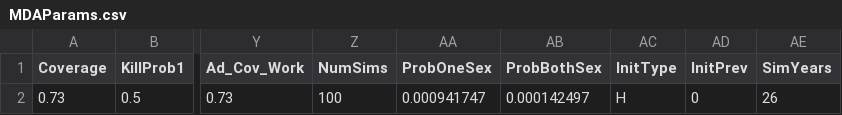
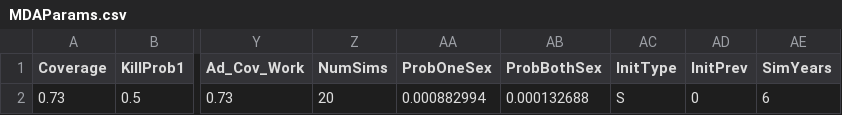
Before and after one commit to AngusMcLure/GEOFIL, a CSV file: parameters/MDAParams.csv, drawn as a sheet; only a part is shown, gaps mark what is left out; the diff names each change by its address in the sheet, - before the commit and + after, or states it on an @@ line.

Commit message:
Fixed init prev

```diff
--- a/parameters/MDAParams.csv
+++ b/parameters/MDAParams.csv
-Z2 (NumSims): 100
+Z2 (NumSims): 20
-AA2 (ProbOneSex): 0.000941747
+AA2 (ProbOneSex): 0.000882994
-AB2 (ProbBothSex): 0.000142497
+AB2 (ProbBothSex): 0.000132688
-AC2 (InitType): H
+AC2 (InitType): S
-AE2 (SimYears): 26
+AE2 (SimYears): 6
```
Also changed, not shown: 4 other files.
